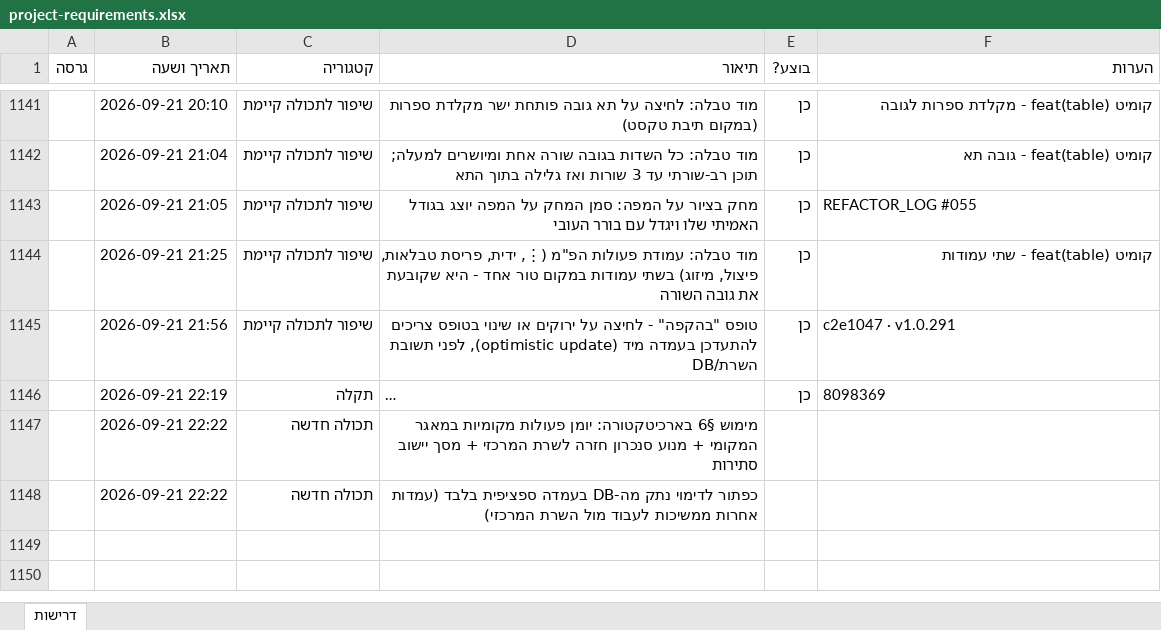
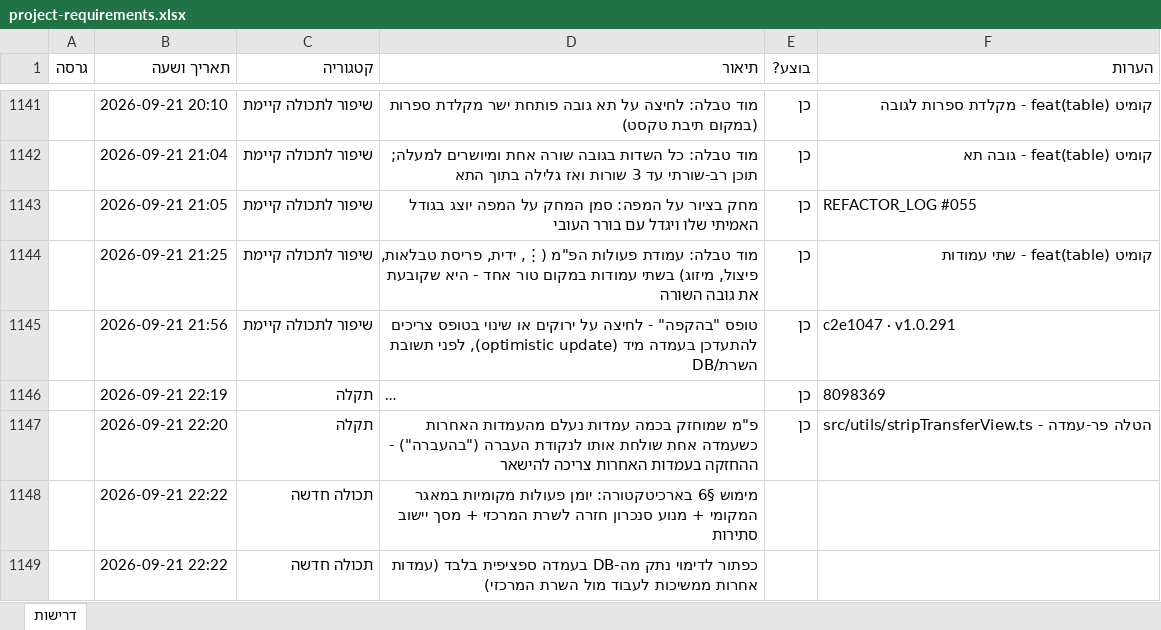
Before and after one commit to levori119/skyboard, an Excel workbook: project-requirements.xlsx, sheet דרישות, drawn as a sheet; only a part is shown, gaps mark what is left out; long unchanged cells end in …; values as stored, in another font and other column widths than the file's, no borders; the diff names each change by its address in the sheet, - before the commit and + after, or states it on an @@ line.

```diff
--- a/project-requirements.xlsx (sheet דרישות)
+++ b/project-requirements.xlsx (sheet דרישות)
+row 1147:  | 2026-09-21 22:20 | תקלה | פ"מ שמוחזק בכמה עמדות נעלם מהעמדות האחרות כשעמדה אחת שולחת אותו לנקודת העברה ("בהעברה") - ההחזקה בעמדות האחרות צריכה להישאר | כן | src/utils/stripTransferView.ts - הטלה פר-עמדה
```
Also changed, not shown: 8 other files.
